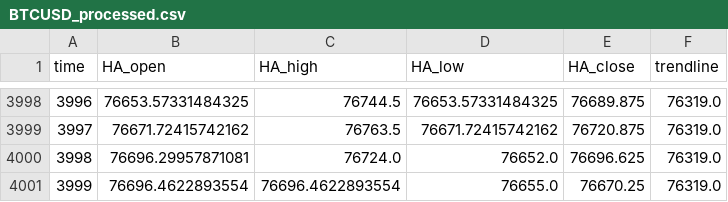
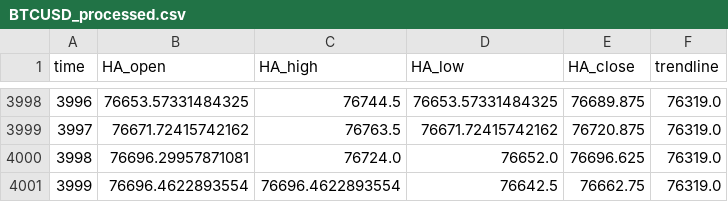
Before and after one commit to shirishaardak/python_crypto_bot, a CSV file: data/price_trend_strategy/BTCUSD_processed.csv, drawn as a sheet; only a part is shown, gaps mark what is left out.

Commit message:
auto update

```diff
--- a/data/price_trend_strategy/BTCUSD_processed.csv
+++ b/data/price_trend_strategy/BTCUSD_processed.csv
@@ -4000,2 +4000,2 @@ time,HA_open,HA_high,HA_low,HA_close,trendline
 3998,76696.29957871081,76724.0,76652.0,76696.625,76319.0
-3999,76696.4622893554,76696.4622893554,76655.0,76670.25,76319.0
+3999,76696.4622893554,76696.4622893554,76642.5,76662.75,76319.0
```
